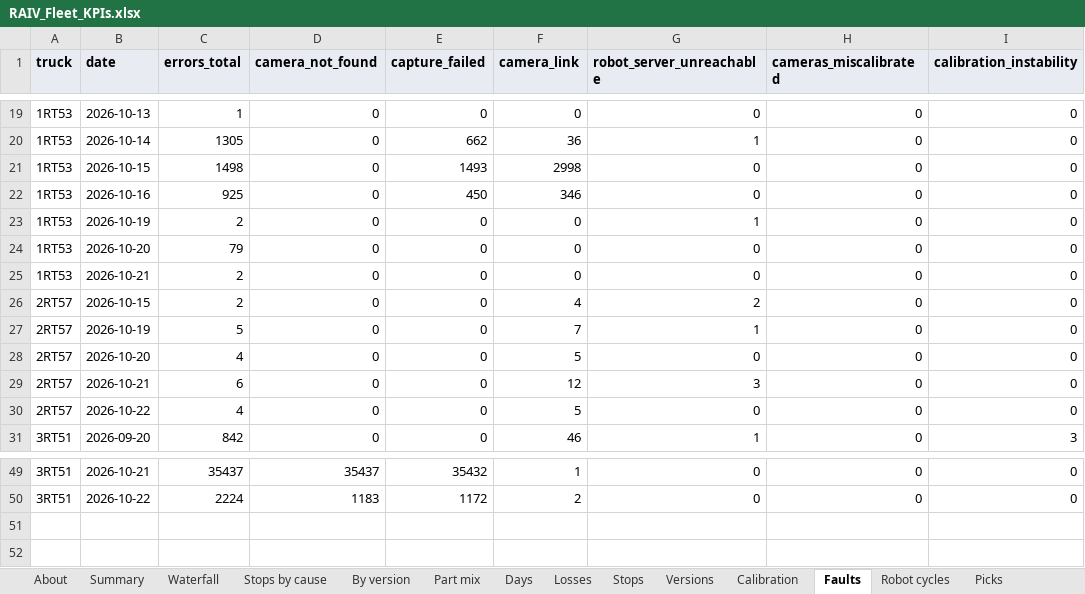
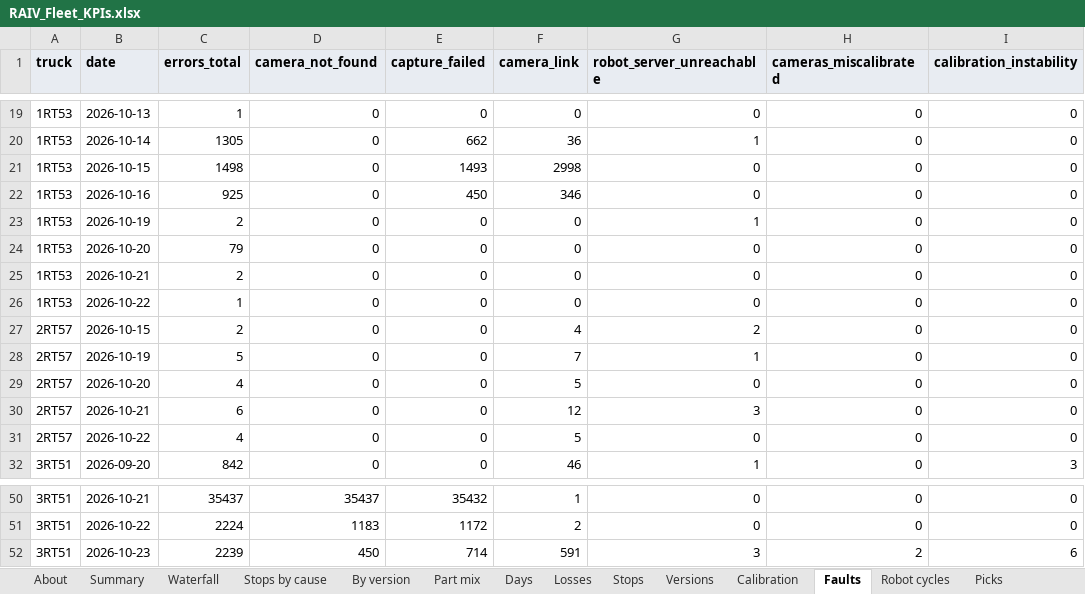
Before and after one commit to cotyc-bbrailtech/RAIV-FLEET-KPI, an Excel workbook: RAIV_Fleet_KPIs.xlsx, sheet Faults, drawn as a sheet; only a part is shown, gaps mark what is left out; values as stored, in another font and other column widths than the file's, no borders; charts and pictures not drawn; the diff names each change by its address in the sheet, - before the commit and + after, or states it on an @@ line.

```diff
--- a/RAIV_Fleet_KPIs.xlsx (sheet Faults)
+++ b/RAIV_Fleet_KPIs.xlsx (sheet Faults)
+row 26: 1RT53 | 2026-10-22 | 1 | 0 | 0 | 0 | 0 | 0 | 0
+row 52: 3RT51 | 2026-10-23 | 2239 | 450 | 714 | 591 | 3 | 2 | 6
```
Also changed, not shown: sheet Robot cycles, sheet Picks, sheet Stops, sheet Losses, sheet Part mix data, sheet By version, 8 more sheets, formulas that keep their value, 1 other file.
